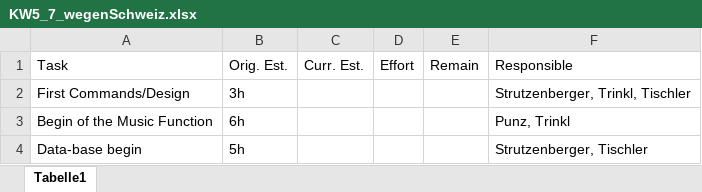
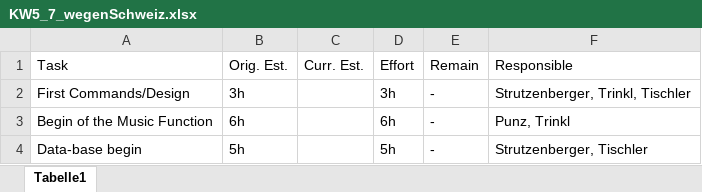
Before and after one commit to if-05-61-B-fall-2018/project-proposal-die_gottlichen_socken, an Excel workbook: Planning/KW5_7_wegenSchweiz.xlsx, sheet Tabelle1, drawn as a sheet; values as stored, in another font and other column widths than the file's, no borders; the diff names each change by its address in the sheet, - before the commit and + after, or states it on an @@ line.

Commit message:
updatet KW5/7

```diff
--- a/Planning/KW5_7_wegenSchweiz.xlsx (sheet Tabelle1)
+++ b/Planning/KW5_7_wegenSchweiz.xlsx (sheet Tabelle1)
-D2: (empty)
+D2: 3h
-E2:E4: (empty)
+E2:E4: -
-D3: (empty)
+D3: 6h
-D4: (empty)
+D4: 5h
```
